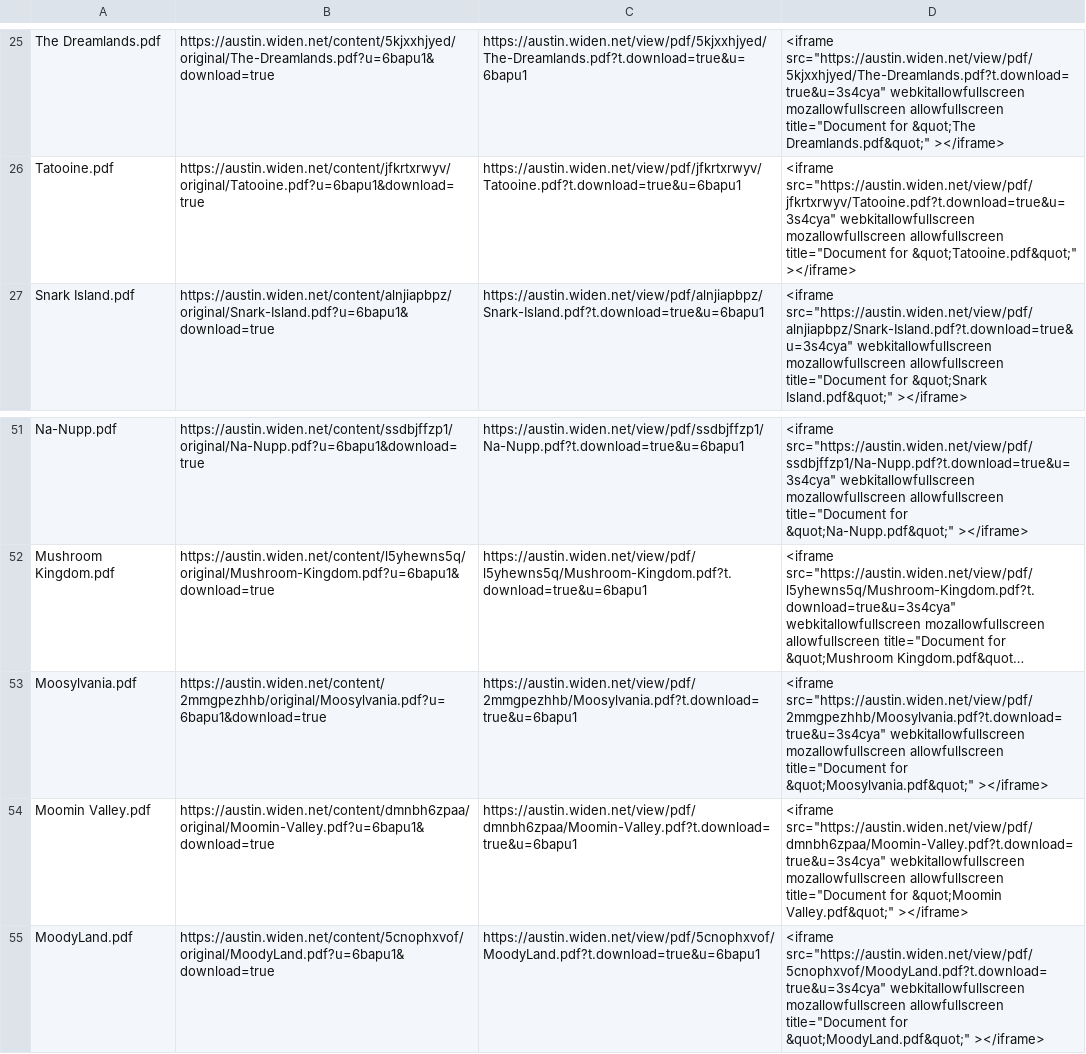
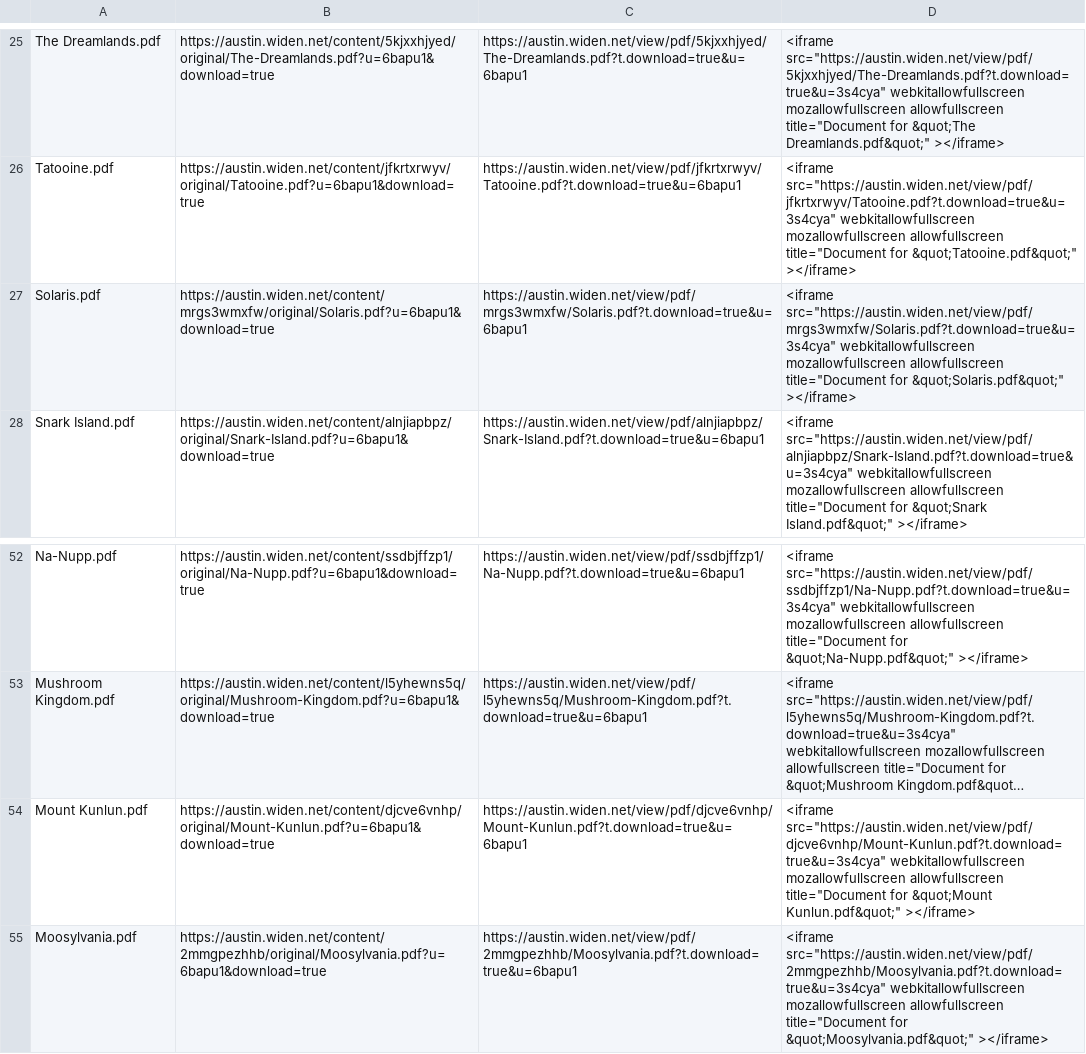
Before and after one commit to scottdickerson/interimaginary-ticket-kiosk, a CSV file: src/data/DAM_URLs.csv, drawn as a sheet; only a part is shown, gaps mark what is left out; the shorter side is filled out with more unchanged rows; long unchanged cells end in …; the diff names each change by its address in the sheet, - before the commit and + after, or states it on an @@ line.

```diff
--- a/src/data/DAM_URLs.csv
+++ b/src/data/DAM_URLs.csv
+row 27: Solaris.pdf | https://austin.widen.net/content/mrgs3wmxfw/original/Solaris.pdf?u=6bapu1&download=true | https://austin.widen.net/view/pdf/mrgs3wmxfw/Solaris.pdf?t.download=true&u=6bapu1 | <iframe src="https://austin.widen.net/view/pdf/mrgs3wmxfw/Solaris.pdf?t.download=true&u=3s4cya" webkitallowfullscreen mozallowfullscreen allowfullscreen title="Document for &quot;Solaris.pdf&quot;" ></iframe>
+row 54: Mount Kunlun.pdf | https://austin.widen.net/content/djcve6vnhp/original/Mount-Kunlun.pdf?u=6bapu1&download=true | https://austin.widen.net/view/pdf/djcve6vnhp/Mount-Kunlun.pdf?t.download=true&u=6bapu1 | <iframe src="https://austin.widen.net/view/pdf/djcve6vnhp/Mount-Kunlun.pdf?t.download=true&u=3s4cya" webkitallowfullscreen mozallowfullscreen allowfullscreen title="Document for &quot;Mount Kunlun.pdf&quot;" ></iframe>
```
